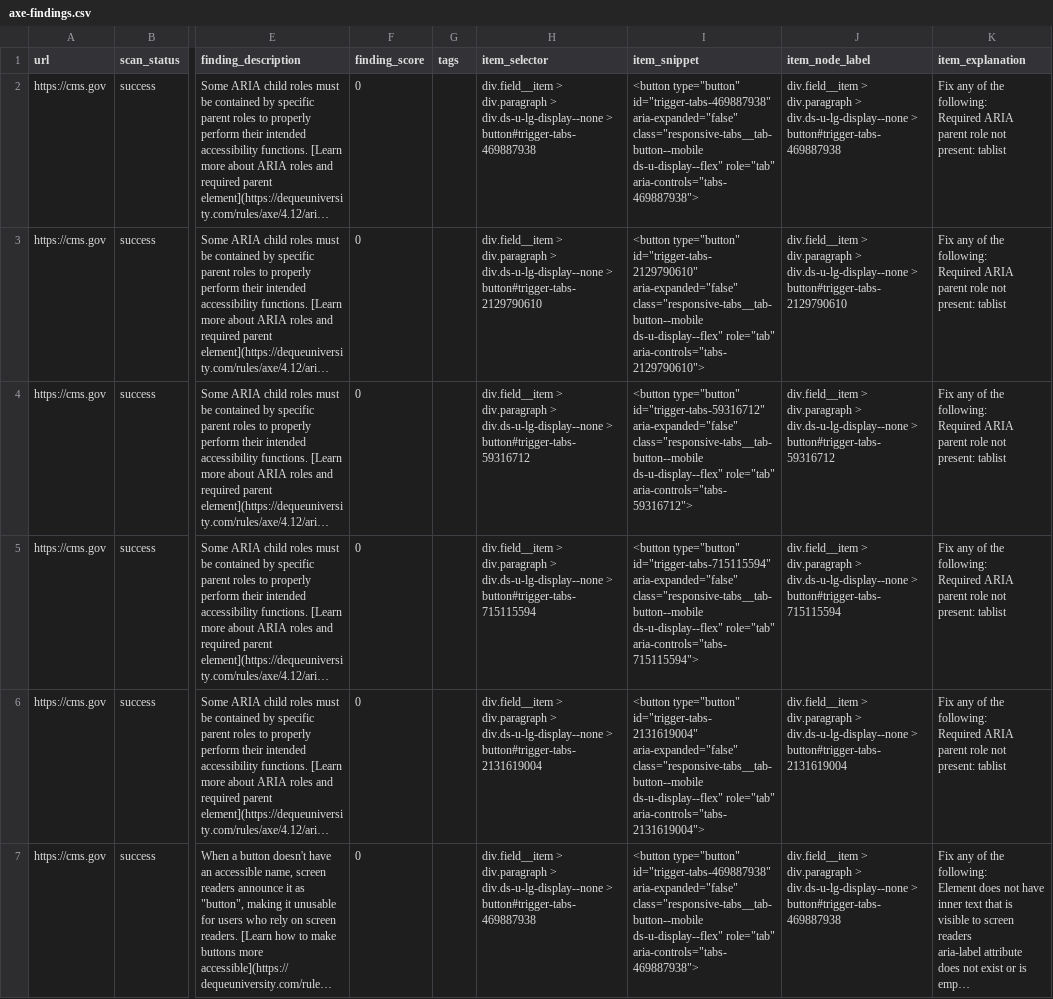
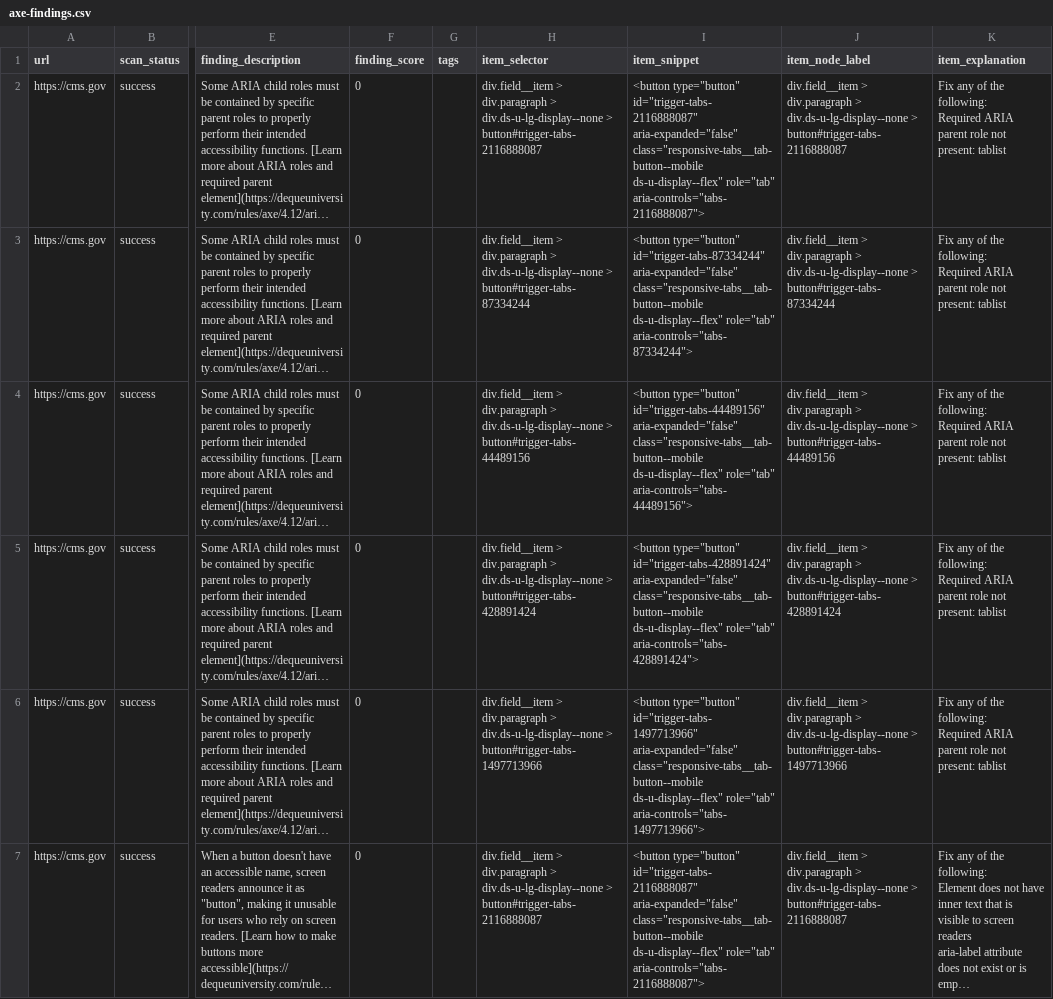
Before and after one commit to mgifford/daily-hhs, a CSV file: docs/reports/daily/2026-09-07/axe-findings.csv (was docs/reports/daily/2026-08-24/axe-findings.csv), drawn as a sheet; only a part is shown, gaps mark what is left out; long unchanged cells end in …; the diff covers the shown part only; the diff names each change by its address in the sheet, - before the commit and + after, or states it on an @@ line.

```diff
--- a/docs/reports/daily/2026-08-24/axe-findings.csv
+++ b/docs/reports/daily/2026-09-07/axe-findings.csv
-H2 (item_selector): …div.ds-u-lg-display--none > button#trigger-tabs-469887938
+H2 (item_selector): …div.ds-u-lg-display--none > button#trigger-tabs-2116888087
-I2 (item_snippet): <button type="button" id="trigger-tabs-469887938" aria-expanded="false" class="responsive-tabs__tab-button--mobile ds-u-display--flex" role="tab" aria-controls="tabs-469887938">
+I2 (item_snippet): <button type="button" id="trigger-tabs-2116888087" aria-expanded="false" class="responsive-tabs__tab-button--mobile ds-u-display--flex" role="tab" aria-controls="tabs-2116888087">
-J2 (item_node_label): …div.ds-u-lg-display--none > button#trigger-tabs-469887938
+J2 (item_node_label): …div.ds-u-lg-display--none > button#trigger-tabs-2116888087
-H3 (item_selector): …div.ds-u-lg-display--none > button#trigger-tabs-2129790610
+H3 (item_selector): …div.ds-u-lg-display--none > button#trigger-tabs-87334244
-I3 (item_snippet): <button type="button" id="trigger-tabs-2129790610" aria-expanded="false" class="responsive-tabs__tab-button--mobile ds-u-display--flex" role="tab" aria-controls="tabs-2129790610">
+I3 (item_snippet): <button type="button" id="trigger-tabs-87334244" aria-expanded="false" class="responsive-tabs__tab-button--mobile ds-u-display--flex" role="tab" aria-controls="tabs-87334244">
-J3 (item_node_label): …div.ds-u-lg-display--none > button#trigger-tabs-2129790610
+J3 (item_node_label): …div.ds-u-lg-display--none > button#trigger-tabs-87334244
-H4 (item_selector): …div.ds-u-lg-display--none > button#trigger-tabs-59316712
+H4 (item_selector): …div.ds-u-lg-display--none > button#trigger-tabs-44489156
-I4 (item_snippet): <button type="button" id="trigger-tabs-59316712" aria-expanded="false" class="responsive-tabs__tab-button--mobile ds-u-display--flex" role="tab" aria-controls="tabs-59316712">
+I4 (item_snippet): <button type="button" id="trigger-tabs-44489156" aria-expanded="false" class="responsive-tabs__tab-button--mobile ds-u-display--flex" role="tab" aria-controls="tabs-44489156">
-J4 (item_node_label): …div.ds-u-lg-display--none > button#trigger-tabs-59316712
+J4 (item_node_label): …div.ds-u-lg-display--none > button#trigger-tabs-44489156
-H5 (item_selector): …div.ds-u-lg-display--none > button#trigger-tabs-715115594
+H5 (item_selector): …div.ds-u-lg-display--none > button#trigger-tabs-428891424
-I5 (item_snippet): <button type="button" id="trigger-tabs-715115594" aria-expanded="false" class="responsive-tabs__tab-button--mobile ds-u-display--flex" role="tab" aria-controls="tabs-715115594">
+I5 (item_snippet): <button type="button" id="trigger-tabs-428891424" aria-expanded="false" class="responsive-tabs__tab-button--mobile ds-u-display--flex" role="tab" aria-controls="tabs-428891424">
-J5 (item_node_label): …div.ds-u-lg-display--none > button#trigger-tabs-715115594
+J5 (item_node_label): …div.ds-u-lg-display--none > button#trigger-tabs-428891424
-H6 (item_selector): …div.ds-u-lg-display--none > button#trigger-tabs-2131619004
+H6 (item_selector): …div.ds-u-lg-display--none > button#trigger-tabs-1497713966
-I6 (item_snippet): <button type="button" id="trigger-tabs-2131619004" aria-expanded="false" class="responsive-tabs__tab-button--mobile ds-u-display--flex" role="tab" aria-controls="tabs-2131619004">
+I6 (item_snippet): <button type="button" id="trigger-tabs-1497713966" aria-expanded="false" class="responsive-tabs__tab-button--mobile ds-u-display--flex" role="tab" aria-controls="tabs-1497713966">
-J6 (item_node_label): …div.ds-u-lg-display--none > button#trigger-tabs-2131619004
+J6 (item_node_label): …div.ds-u-lg-display--none > button#trigger-tabs-1497713966
-H7 (item_selector): …div.ds-u-lg-display--none > button#trigger-tabs-469887938
+H7 (item_selector): …div.ds-u-lg-display--none > button#trigger-tabs-2116888087
-I7 (item_snippet): <button type="button" id="trigger-tabs-469887938" aria-expanded="false" class="responsive-tabs__tab-button--mobile ds-u-display--flex" role="tab" aria-controls="tabs-469887938">
+I7 (item_snippet): <button type="button" id="trigger-tabs-2116888087" aria-expanded="false" class="responsive-tabs__tab-button--mobile ds-u-display--flex" role="tab" aria-controls="tabs-2116888087">
-J7 (item_node_label): …div.ds-u-lg-display--none > button#trigger-tabs-469887938
+J7 (item_node_label): …div.ds-u-lg-display--none > button#trigger-tabs-2116888087
```
Also changed, not shown: 1 removed row, 1 moved row and 13 edited cells elsewhere in this file, 11 other files.
